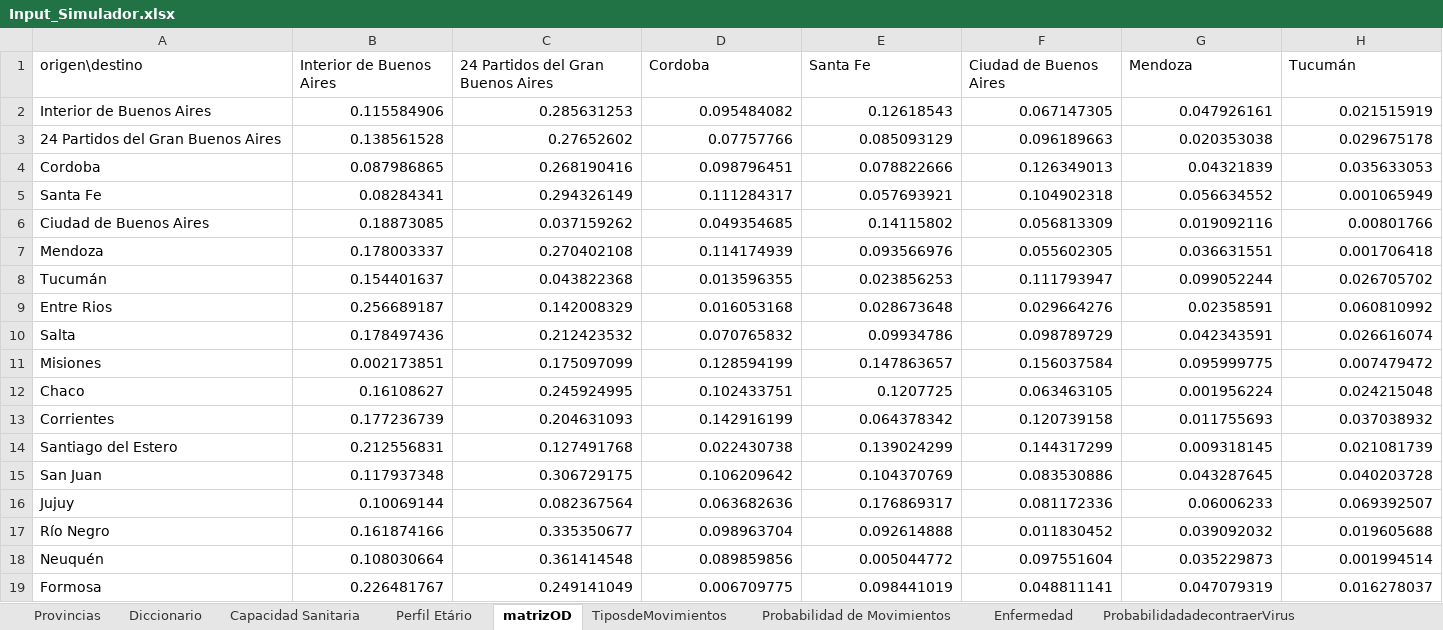
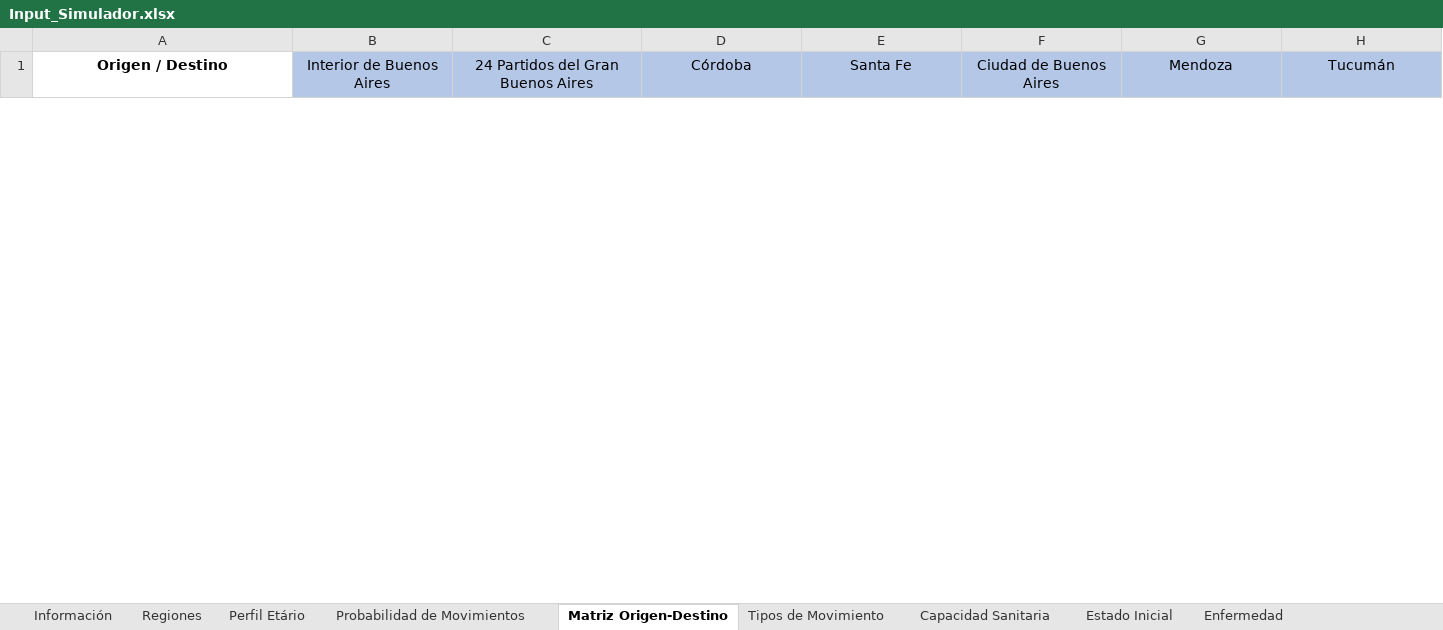
Before and after one commit to patopipp/COVID-19-Simulation-Argentina, an Excel workbook: COVID Contagio Argentina Monte Carlo/Input/Input_Simulador.xlsx, sheet Matriz Origen-Destino, drawn as a sheet; only a part is shown; values as stored, in another font and other column widths than the file's, no borders; removed rows and columns are numbered as before the commit, all else as after; rows hold the shown columns only; the diff covers the shown part only; the diff names each change by its address in the sheet, - before the commit and + after, or states it on an @@ line.

```diff
--- a/COVID Contagio Argentina Monte Carlo/Input/Input_Simulador.xlsx (sheet Matriz Origen-Destino)
+++ b/COVID Contagio Argentina Monte Carlo/Input/Input_Simulador.xlsx (sheet Matriz Origen-Destino)
-sheet tab: matrizOD
+sheet tab: Matriz Origen-Destino
-sheet tab: TiposdeMovimientos
+sheet tab: Tipos de Movimiento
-sheet tab: Provincias
-sheet tab: Diccionario
+sheet tab: Información
+sheet tab: Regiones
+sheet tab: Estado Inicial
@@ sheet tab order changed: Información | Regiones | Perfil Etário | Probabilidad de Movimientos | Matriz Origen-Destino | Tipos de Movimiento | Capacidad Sanitaria | Estado Inicial | Enfermedad @@
-A1: origen\destino
+A1: Origen / Destino
-A1:H1 alignment: left
+A1:H1 alignment: center
-A1 bold: off
+A1 bold: on
-B1:H1 fill: none
+B1:H1 fill: #B4C7E7
-D1: Cordoba
+D1: Córdoba
-row 2: Interior de Buenos Aires | 0.115584906 | 0.285631253 | 0.095484082 | 0.12618543 | 0.067147305 | 0.047926161 | 0.021515919
-row 3: 24 Partidos del Gran Buenos Aires | 0.138561528 | 0.27652602 | 0.07757766 | 0.085093129 | 0.096189663 | 0.020353038 | 0.029675178
-row 4: Cordoba | 0.087986865 | 0.268190416 | 0.098796451 | 0.078822666 | 0.126349013 | 0.04321839 | 0.035633053
-row 5: Santa Fe | 0.08284341 | 0.294326149 | 0.111284317 | 0.057693921 | 0.104902318 | 0.056634552 | 0.001065949
-row 6: Ciudad de Buenos Aires | 0.18873085 | 0.037159262 | 0.049354685 | 0.14115802 | 0.056813309 | 0.019092116 | 0.00801766
-row 7: Mendoza | 0.178003337 | 0.270402108 | 0.114174939 | 0.093566976 | 0.055602305 | 0.036631551 | 0.001706418
-row 8: Tucumán | 0.154401637 | 0.043822368 | 0.013596355 | 0.023856253 | 0.111793947 | 0.099052244 | 0.026705702
-row 9: Entre Rios | 0.256689187 | 0.142008329 | 0.016053168 | 0.028673648 | 0.029664276 | 0.02358591 | 0.060810992
-row 10: Salta | 0.178497436 | 0.212423532 | 0.070765832 | 0.09934786 | 0.098789729 | 0.042343591 | 0.026616074
-row 11: Misiones | 0.002173851 | 0.175097099 | 0.128594199 | 0.147863657 | 0.156037584 | 0.095999775 | 0.007479472
-row 12: Chaco | 0.16108627 | 0.245924995 | 0.102433751 | 0.1207725 | 0.063463105 | 0.001956224 | 0.024215048
-row 13: Corrientes | 0.177236739 | 0.204631093 | 0.142916199 | 0.064378342 | 0.120739158 | 0.011755693 | 0.037038932
-row 14: Santiago del Estero | 0.212556831 | 0.127491768 | 0.022430738 | 0.139024299 | 0.144317299 | 0.009318145 | 0.021081739
-row 15: San Juan | 0.117937348 | 0.306729175 | 0.106209642 | 0.104370769 | 0.083530886 | 0.043287645 | 0.040203728
-row 16: Jujuy | 0.10069144 | 0.082367564 | 0.063682636 | 0.176869317 | 0.081172336 | 0.06006233 | 0.069392507
-row 17: Río Negro | 0.161874166 | 0.335350677 | 0.098963704 | 0.092614888 | 0.011830452 | 0.039092032 | 0.019605688
-row 18: Neuquén | 0.108030664 | 0.361414548 | 0.089859856 | 0.005044772 | 0.097551604 | 0.035229873 | 0.001994514
-row 19: Formosa | 0.226481767 | 0.249141049 | 0.006709775 | 0.098441019 | 0.048811141 | 0.047079319 | 0.016278037
```
Also changed, not shown: 25 added rows, 7 removed rows and cell formats elsewhere in this sheet, sheet Perfil Etário, sheet Capacidad Sanitaria, sheet Probabilidad de Movimientos, sheet Tipos de Movimiento, formulas that keep their value, charts or pictures, 1 other file.
